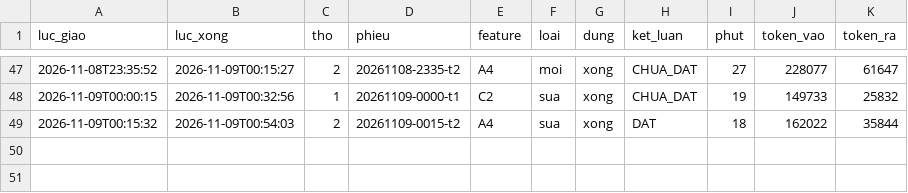
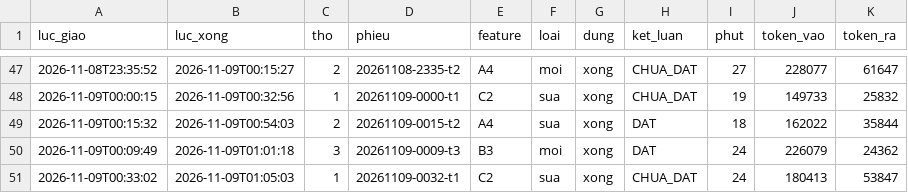
Before and after one commit to fyzdfyzd/linhx-engine, a TSV file: .canh/phieu.tsv, drawn as a sheet; only a part is shown, gaps mark what is left out.

Commit message:
canh: trạng thái thợ engine 2026-11-09 01:09

```diff
--- a/.canh/phieu.tsv
+++ b/.canh/phieu.tsv
@@ -49 +49,3 @@
 2026-11-09T00:15:32	2026-11-09T00:54:03	2	20261109-0015-t2	A4	sua	xong	DAT	18	162022	35844
+2026-11-09T00:09:49	2026-11-09T01:01:18	3	20261109-0009-t3	B3	moi	xong	DAT	24	226079	24362
+2026-11-09T00:33:02	2026-11-09T01:05:03	1	20261109-0032-t1	C2	sua	xong	CHUA_DAT	24	180413	53847
```
Also changed, not shown: 4 other files.
